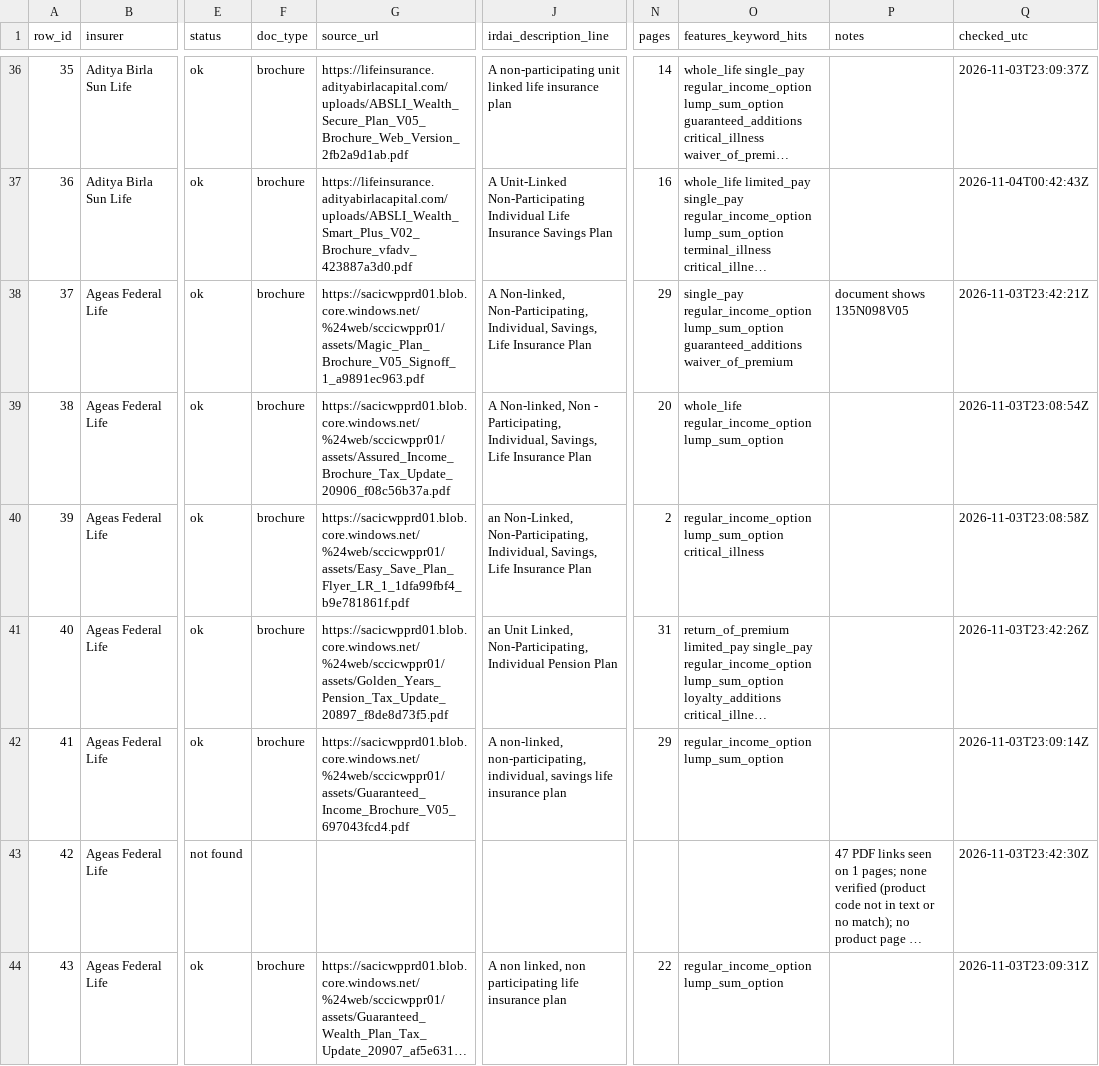
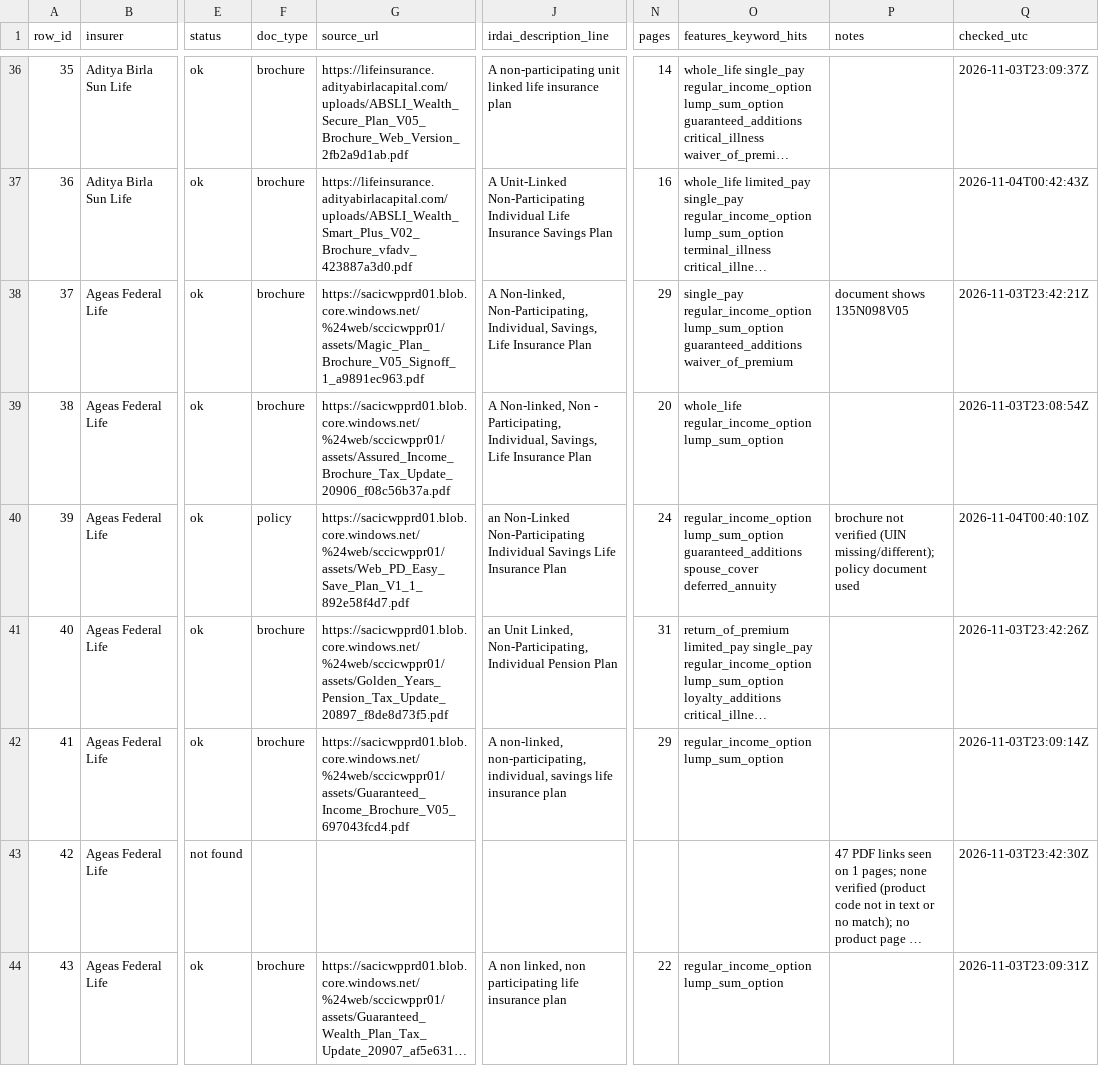
Before and after one commit to ahen-can/li-product-docs, a CSV file: results/light_discovery_results.csv, drawn as a sheet; only a part is shown, gaps mark what is left out; long unchanged cells end in …; the diff covers the shown part only; the diff names each change by its address in the sheet, - before the commit and + after, or states it on an @@ line.

```diff
--- a/results/light_discovery_results.csv
+++ b/results/light_discovery_results.csv
-F40 (doc_type): brochure
+F40 (doc_type): policy
-G40 (source_url): https://sacicwpprd01.blob.core.windows.net/%24web/sccicwppr01/assets/Easy_Save_Plan_Flyer_LR_1_1dfa99fbf4_b9e781861f.pdf
+G40 (source_url): https://sacicwpprd01.blob.core.windows.net/%24web/sccicwppr01/assets/Web_PD_Easy_Save_Plan_V1_1_892e58f4d7.pdf
-J40 (irdai_description_line): an Non-Linked, Non-Participating, Individual, Savings, Life Insurance…
+J40 (irdai_description_line): an Non-Linked Non-Participating Individual Savings Life Insurance…
-N40 (pages): 2
+N40 (pages): 24
-O40 (features_keyword_hits): regular_income_option lump_sum_option critical_illness
+O40 (features_keyword_hits): regular_income_option lump_sum_option guaranteed_additions spouse_cover deferred_annuity
-P40 (notes): (empty)
+P40 (notes): brochure not verified (UIN missing/different); policy document used
-Q40 (checked_utc): 2026-11-03T23:08:58Z
+Q40 (checked_utc): 2026-11-04T00:40:10Z
```
Also changed, not shown: 10 edited cells elsewhere in this file, index.csv, 11 other files.
